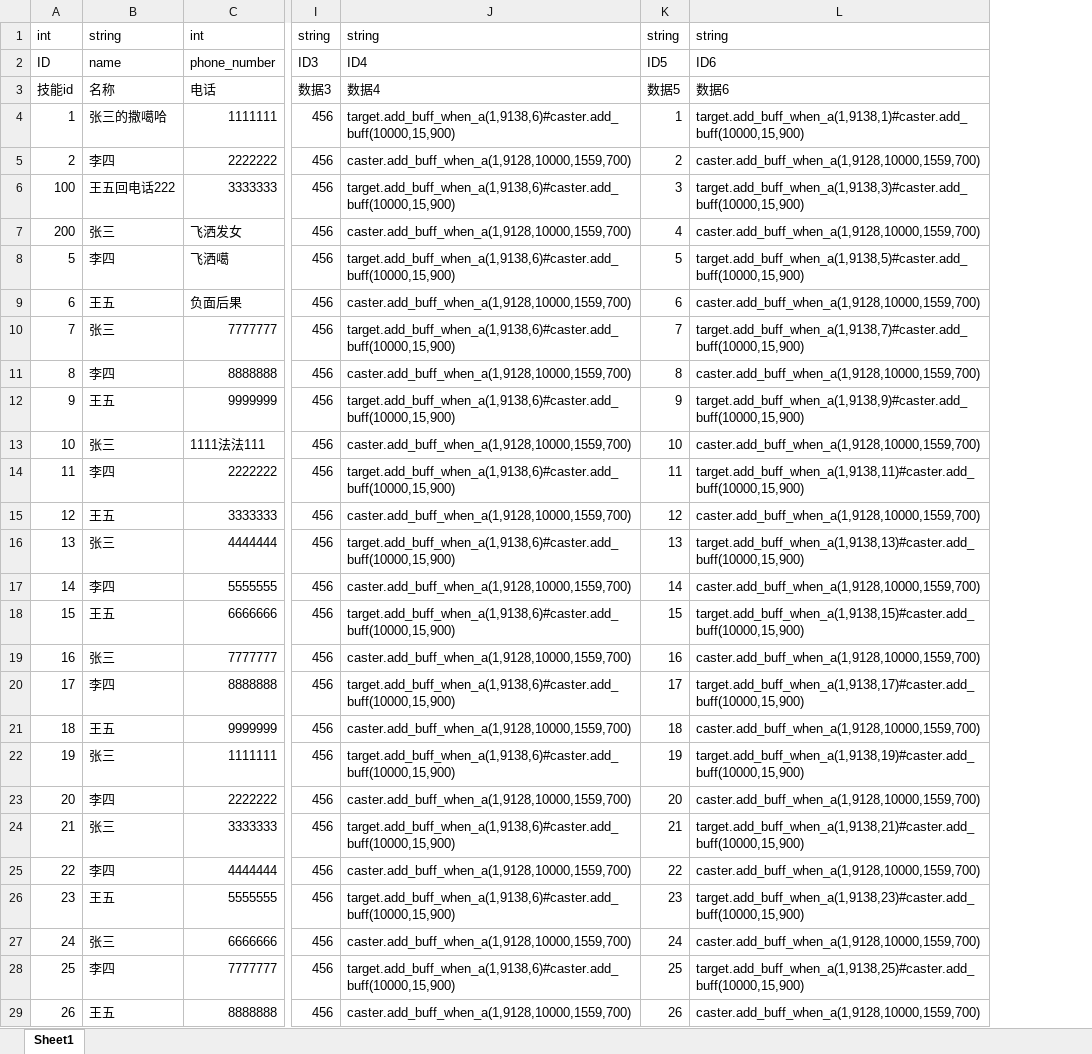
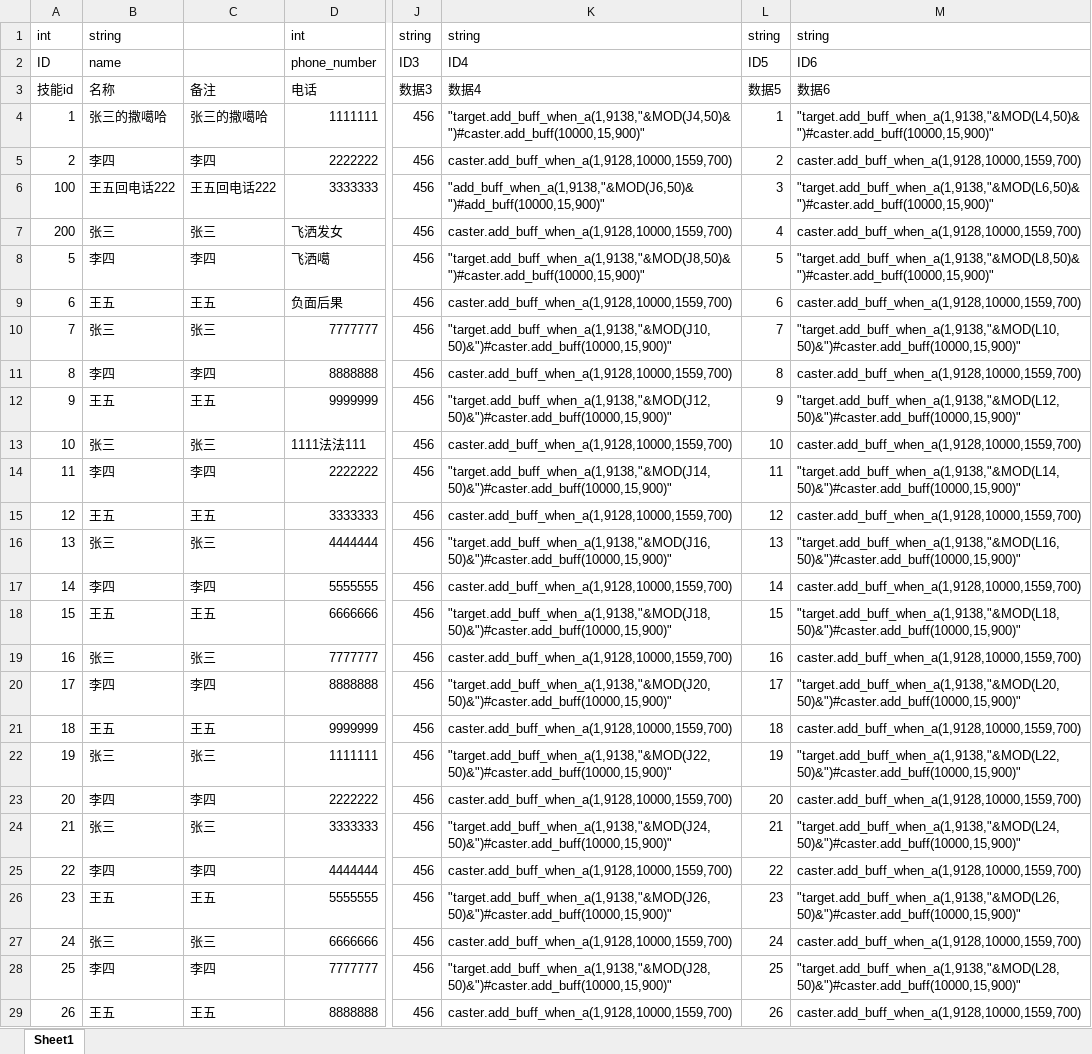
Before and after one commit to sharpwind612/ExcelEditPanel, an Excel workbook: Assets/Data/test.xlsx, sheet Sheet1, drawn as a sheet; only a part is shown, gaps mark what is left out; values as stored, in another font and other column widths than the file's, no borders; addresses are those after the commit; the diff covers the shown part only; the diff names each change by its address in the sheet, - before the commit and + after, or states it on an @@ line.

```diff
--- a/Assets/Data/test.xlsx (sheet Sheet1)
+++ b/Assets/Data/test.xlsx (sheet Sheet1)
+column C, rows 3-29: 备注 | 张三的撒噶哈 | 李四 | 王五回电话222 | 张三 | 李四 | 王五 | 张三 | 李四 | 王五 | 张三 | 李四 | 王五 | 张三 | 李四 | 王五 | 张三 | 李四 | 王五 | 张三 | 李四 | 张三 | 李四 | 王五 | 张三 | 李四 | 王五
-K4: target.add_buff_when_a(1,9138,6)#caster.add_buff(10000,15,900)
+K4: "target.add_buff_when_a(1,9138,"&MOD(J4,50)&")#caster.add_buff(10000,15,900)"
-M4: target.add_buff_when_a(1,9138,1)#caster.add_buff(10000,15,900)
+M4: "target.add_buff_when_a(1,9138,"&MOD(L4,50)&")#caster.add_buff(10000,15,900)"
-K6: target.add_buff_when_a(1,9138,6)#caster.add_buff(10000,15,900)
+K6: "add_buff_when_a(1,9138,"&MOD(J6,50)&")#add_buff(10000,15,900)"
-M6: target.add_buff_when_a(1,9138,3)#caster.add_buff(10000,15,900)
+M6: "target.add_buff_when_a(1,9138,"&MOD(L6,50)&")#caster.add_buff(10000,15,900)"
-K8: target.add_buff_when_a(1,9138,6)#caster.add_buff(10000,15,900)
+K8: "target.add_buff_when_a(1,9138,"&MOD(J8,50)&")#caster.add_buff(10000,15,900)"
-M8: target.add_buff_when_a(1,9138,5)#caster.add_buff(10000,15,900)
+M8: "target.add_buff_when_a(1,9138,"&MOD(L8,50)&")#caster.add_buff(10000,15,900)"
-K10: target.add_buff_when_a(1,9138,6)#caster.add_buff(10000,15,900)
+K10: "target.add_buff_when_a(1,9138,"&MOD(J10,50)&")#caster.add_buff(10000,15,900)"
-M10: target.add_buff_when_a(1,9138,7)#caster.add_buff(10000,15,900)
+M10: "target.add_buff_when_a(1,9138,"&MOD(L10,50)&")#caster.add_buff(10000,15,900)"
-K12: target.add_buff_when_a(1,9138,6)#caster.add_buff(10000,15,900)
+K12: "target.add_buff_when_a(1,9138,"&MOD(J12,50)&")#caster.add_buff(10000,15,900)"
-M12: target.add_buff_when_a(1,9138,9)#caster.add_buff(10000,15,900)
+M12: "target.add_buff_when_a(1,9138,"&MOD(L12,50)&")#caster.add_buff(10000,15,900)"
-K14: target.add_buff_when_a(1,9138,6)#caster.add_buff(10000,15,900)
+K14: "target.add_buff_when_a(1,9138,"&MOD(J14,50)&")#caster.add_buff(10000,15,900)"
-M14: target.add_buff_when_a(1,9138,11)#caster.add_buff(10000,15,900)
+M14: "target.add_buff_when_a(1,9138,"&MOD(L14,50)&")#caster.add_buff(10000,15,900)"
-K16: target.add_buff_when_a(1,9138,6)#caster.add_buff(10000,15,900)
+K16: "target.add_buff_when_a(1,9138,"&MOD(J16,50)&")#caster.add_buff(10000,15,900)"
-M16: target.add_buff_when_a(1,9138,13)#caster.add_buff(10000,15,900)
+M16: "target.add_buff_when_a(1,9138,"&MOD(L16,50)&")#caster.add_buff(10000,15,900)"
-K18: target.add_buff_when_a(1,9138,6)#caster.add_buff(10000,15,900)
+K18: "target.add_buff_when_a(1,9138,"&MOD(J18,50)&")#caster.add_buff(10000,15,900)"
-M18: target.add_buff_when_a(1,9138,15)#caster.add_buff(10000,15,900)
+M18: "target.add_buff_when_a(1,9138,"&MOD(L18,50)&")#caster.add_buff(10000,15,900)"
-K20: target.add_buff_when_a(1,9138,6)#caster.add_buff(10000,15,900)
+K20: "target.add_buff_when_a(1,9138,"&MOD(J20,50)&")#caster.add_buff(10000,15,900)"
-M20: target.add_buff_when_a(1,9138,17)#caster.add_buff(10000,15,900)
+M20: "target.add_buff_when_a(1,9138,"&MOD(L20,50)&")#caster.add_buff(10000,15,900)"
-K22: target.add_buff_when_a(1,9138,6)#caster.add_buff(10000,15,900)
+K22: "target.add_buff_when_a(1,9138,"&MOD(J22,50)&")#caster.add_buff(10000,15,900)"
-M22: target.add_buff_when_a(1,9138,19)#caster.add_buff(10000,15,900)
+M22: "target.add_buff_when_a(1,9138,"&MOD(L22,50)&")#caster.add_buff(10000,15,900)"
-K24: target.add_buff_when_a(1,9138,6)#caster.add_buff(10000,15,900)
+K24: "target.add_buff_when_a(1,9138,"&MOD(J24,50)&")#caster.add_buff(10000,15,900)"
-M24: target.add_buff_when_a(1,9138,21)#caster.add_buff(10000,15,900)
+M24: "target.add_buff_when_a(1,9138,"&MOD(L24,50)&")#caster.add_buff(10000,15,900)"
-K26: target.add_buff_when_a(1,9138,6)#caster.add_buff(10000,15,900)
+K26: "target.add_buff_when_a(1,9138,"&MOD(J26,50)&")#caster.add_buff(10000,15,900)"
-M26: target.add_buff_when_a(1,9138,23)#caster.add_buff(10000,15,900)
+M26: "target.add_buff_when_a(1,9138,"&MOD(L26,50)&")#caster.add_buff(10000,15,900)"
-K28: target.add_buff_when_a(1,9138,6)#caster.add_buff(10000,15,900)
+K28: "target.add_buff_when_a(1,9138,"&MOD(J28,50)&")#caster.add_buff(10000,15,900)"
-M28: target.add_buff_when_a(1,9138,25)#caster.add_buff(10000,15,900)
+M28: "target.add_buff_when_a(1,9138,"&MOD(L28,50)&")#caster.add_buff(10000,15,900)"
```
Also changed, not shown: 34 edited cells elsewhere in this sheet, Assets/Data/fieldRule.xlsx, 2 other files.
